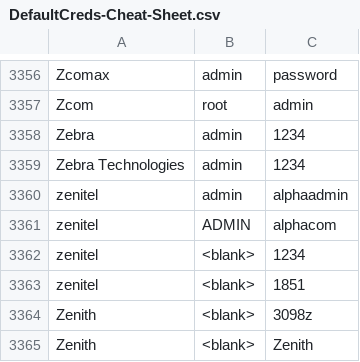
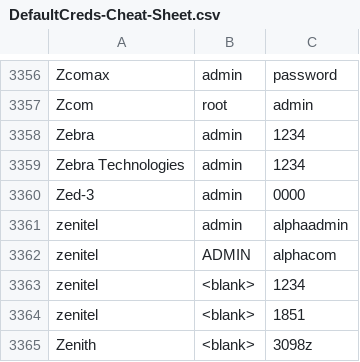
Before and after one commit to ptc-bink/DefaultCreds-cheat-sheet, a CSV file: DefaultCreds-Cheat-Sheet.csv, drawn as a sheet; only a part is shown, gaps mark what is left out; the shorter side is filled out with more unchanged rows.

Commit message:
Added Zed-3

```diff
--- a/DefaultCreds-Cheat-Sheet.csv
+++ b/DefaultCreds-Cheat-Sheet.csv
@@ -3359,2 +3359,3 @@ Zebra,admin,1234
 Zebra Technologies,admin,1234
+Zed-3,admin,0000
 zenitel,admin,alphaadmin
```
